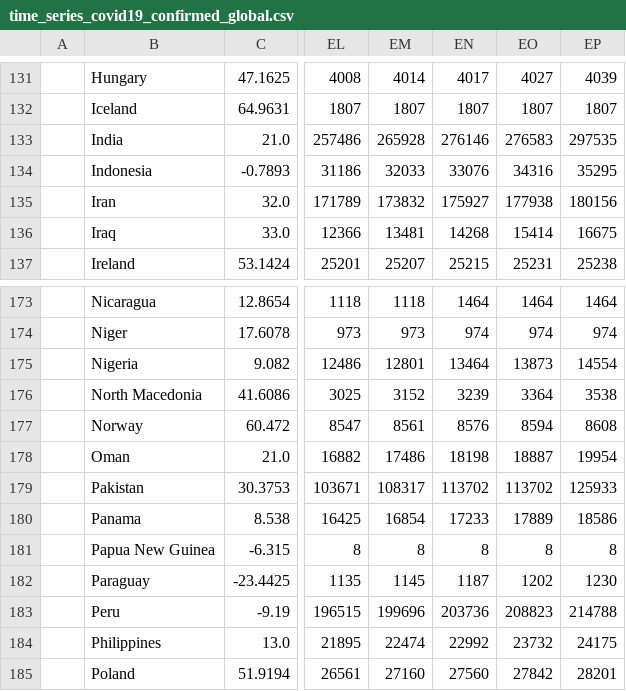
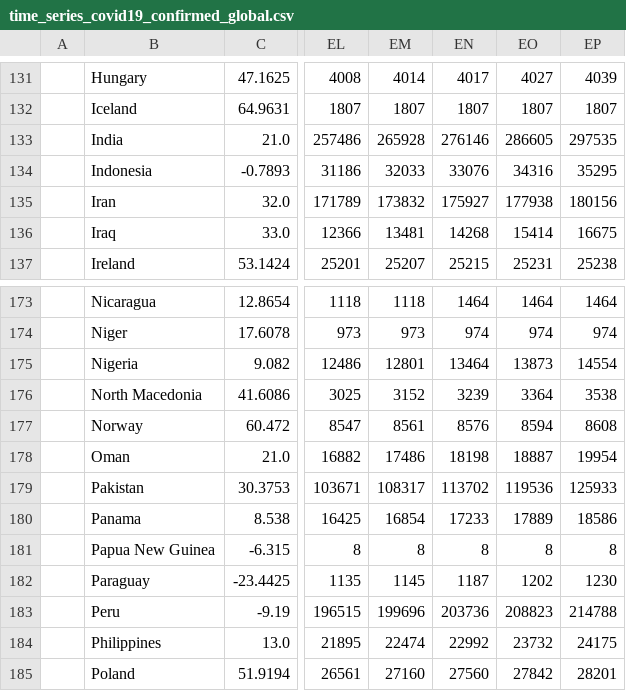
Before and after one commit to zmsp/coronavirus-json-api, a CSV file: v2/csse_covid_19_data/time_series_covid19_confirmed_global.csv, drawn as a sheet; only a part is shown, gaps mark what is left out; the diff names each change by its address in the sheet, - before the commit and + after, or states it on an @@ line.

```diff
--- a/v2/csse_covid_19_data/time_series_covid19_confirmed_global.csv
+++ b/v2/csse_covid_19_data/time_series_covid19_confirmed_global.csv
-EO133: 276583
+EO133: 286605
-EO179: 113702
+EO179: 119536
```
Also changed, not shown: v2/csse_covid_19_data/time_series_covid19_deaths_global.csv, 6 other files.
